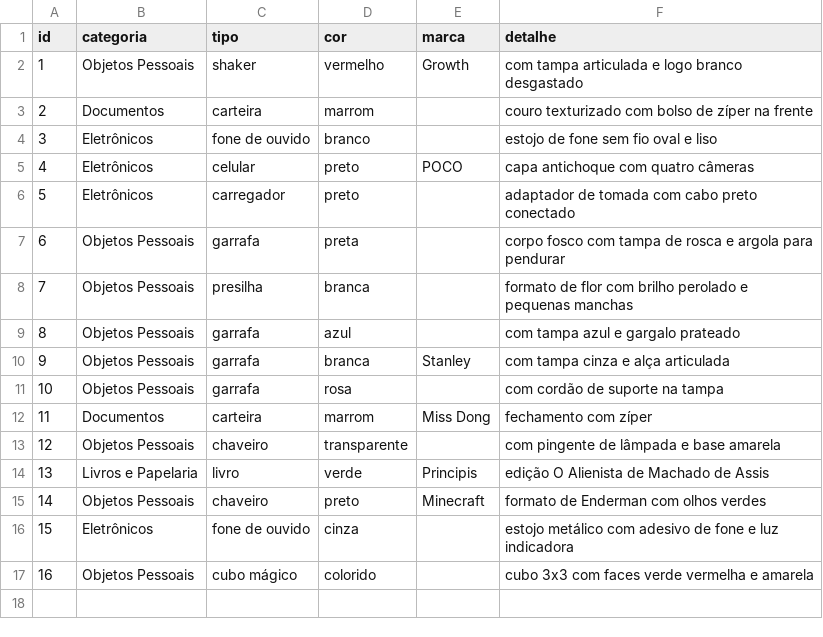
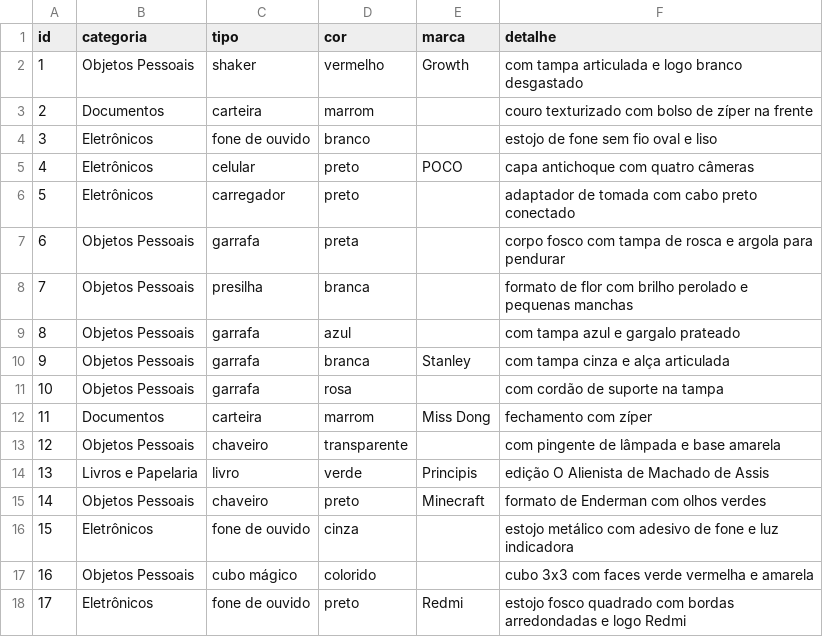
Before and after one commit to gabryellgs/projeto-find, a CSV file: correspondencia/dados/catalogo.csv, drawn as a sheet; the diff names each change by its address in the sheet, - before the commit and + after, or states it on an @@ line.

Commit message:
feat(correspondencia): adiciona fone de ouvido Redmi (item 17) com fotos

```diff
--- a/correspondencia/dados/catalogo.csv
+++ b/correspondencia/dados/catalogo.csv
+row 18: 17 | Eletrônicos | fone de ouvido | preto | Redmi | estojo fosco quadrado com bordas arredondadas e logo Redmi
```
Also changed, not shown: 2 other files.
